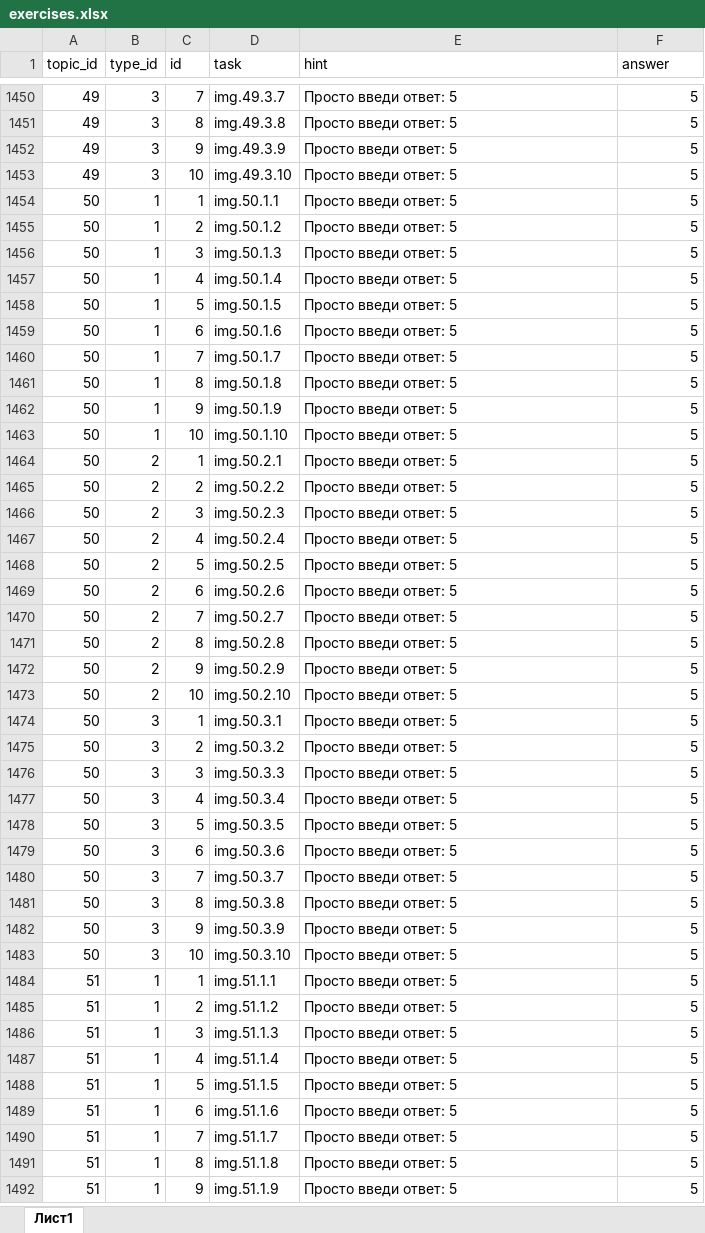
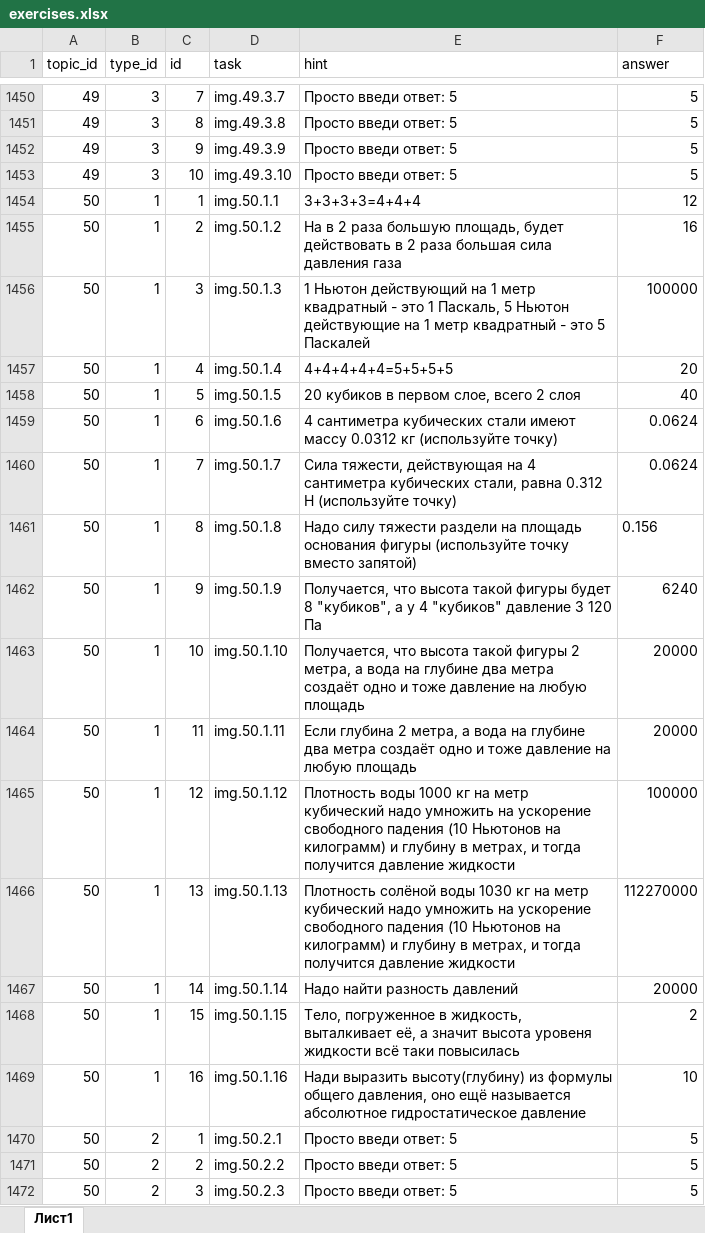
Before and after one commit to liteobsidian/physics, an Excel workbook: src/sources/exercises.xlsx, sheet Лист1, drawn as a sheet; only a part is shown, gaps mark what is left out; the shorter side is filled out with more unchanged rows; values as stored, in another font and other column widths than the file's, no borders; the diff names each change by its address in the sheet, - before the commit and + after, or states it on an @@ line.

```diff
--- a/src/sources/exercises.xlsx (sheet Лист1)
+++ b/src/sources/exercises.xlsx (sheet Лист1)
-E1454 (hint): Просто введи ответ: 5
+E1454 (hint): 3+3+3+3=4+4+4
-F1454 (answer): 5
+F1454 (answer): 12
-E1455 (hint): Просто введи ответ: 5
+E1455 (hint): На в 2 раза большую площадь, будет действовать в 2 раза большая сила давления газа
-F1455 (answer): 5
+F1455 (answer): 16
-E1456 (hint): Просто введи ответ: 5
+E1456 (hint): 1 Ньютон действующий на 1 метр квадратный - это 1 Паскаль, 5 Ньютон действующие на 1 метр квадратный - это 5 Паскалей
-F1456 (answer): 5
+F1456 (answer): 100000
-E1457 (hint): Просто введи ответ: 5
+E1457 (hint): 4+4+4+4+4=5+5+5+5
-F1457 (answer): 5
+F1457 (answer): 20
-E1458 (hint): Просто введи ответ: 5
+E1458 (hint): 20 кубиков в первом слое, всего 2 слоя
-F1458 (answer): 5
+F1458 (answer): 40
-E1459 (hint): Просто введи ответ: 5
+E1459 (hint): 4 сантиметра кубических стали имеют массу 0.0312 кг (используйте точку)
-F1459:F1460 (answer): 5
+F1459:F1460 (answer): 0.0624
-E1460 (hint): Просто введи ответ: 5
+E1460 (hint): Сила тяжести, действующая на 4 сантиметра кубических стали, равна 0.312 Н (используйте точку)
-E1461 (hint): Просто введи ответ: 5
+E1461 (hint): Надо силу тяжести раздели на площадь основания фигуры (используйте точку вместо запятой)
-F1461 (answer): 5
+F1461 (answer): 0.156
-E1462 (hint): Просто введи ответ: 5
+E1462 (hint): Получается, что высота такой фигуры будет 8 "кубиков", а у 4 "кубиков" давление 3 120 Па
-F1462 (answer): 5
+F1462 (answer): 6240
-E1463 (hint): Просто введи ответ: 5
+E1463 (hint): Получается, что высота такой фигуры 2 метра, а вода на глубине два метра создаёт одно и тоже давление на любую площадь
-F1463 (answer): 5
+F1463 (answer): 20000
+row 1464: 50 | 1 | 11 | img.50.1.11 | Если глубина 2 метра, а вода на глубине два метра создаёт одно и тоже давление на любую площадь | 20000
+row 1465: 50 | 1 | 12 | img.50.1.12 | Плотность воды 1000 кг на метр кубический надо умножить на ускорение свободного падения (10 Ньютонов на килограмм) и глубину в метрах, и тогда получится давление жидкости | 100000
+row 1466: 50 | 1 | 13 | img.50.1.13 | Плотность солёной воды 1030 кг на метр кубический надо умножить на ускорение свободного падения (10 Ньютонов на килограмм) и глубину в метрах, и тогда получится давление жидкости | 112270000
+row 1467: 50 | 1 | 14 | img.50.1.14 | Надо найти разность давлений | 20000
+row 1468: 50 | 1 | 15 | img.50.1.15 | Тело, погруженное в жидкость, выталкивает её, а значит высота уровеня жидкости всё таки повысилась | 2
+row 1469: 50 | 1 | 16 | img.50.1.16 | Нади выразить высоту(глубину) из формулы общего давления, оно ещё называется абсолютное гидростатическое давление | 10
```
Also changed, not shown: 17 other files.
